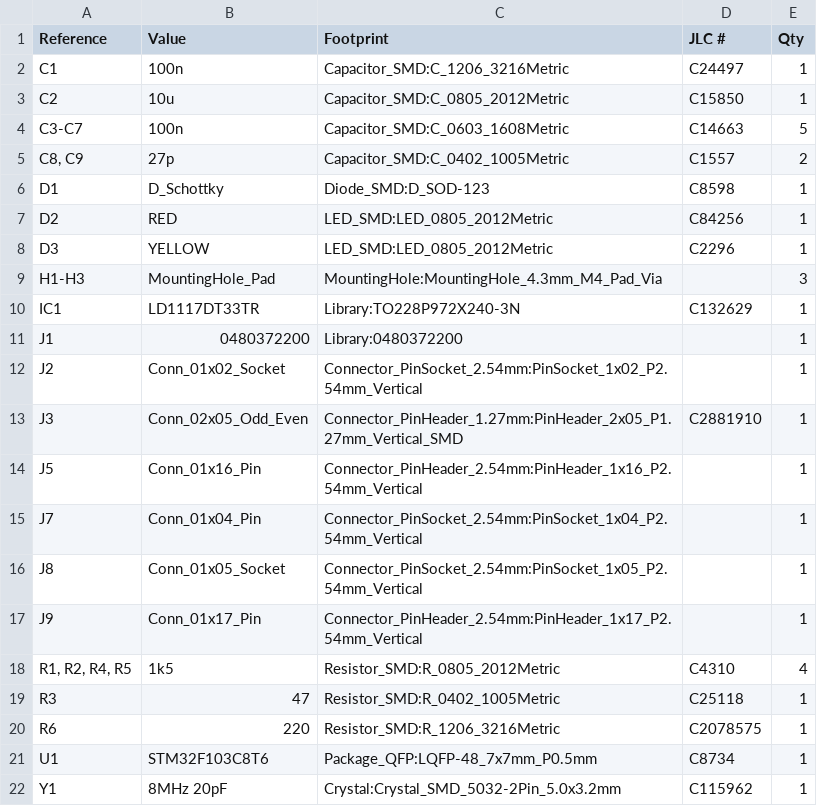
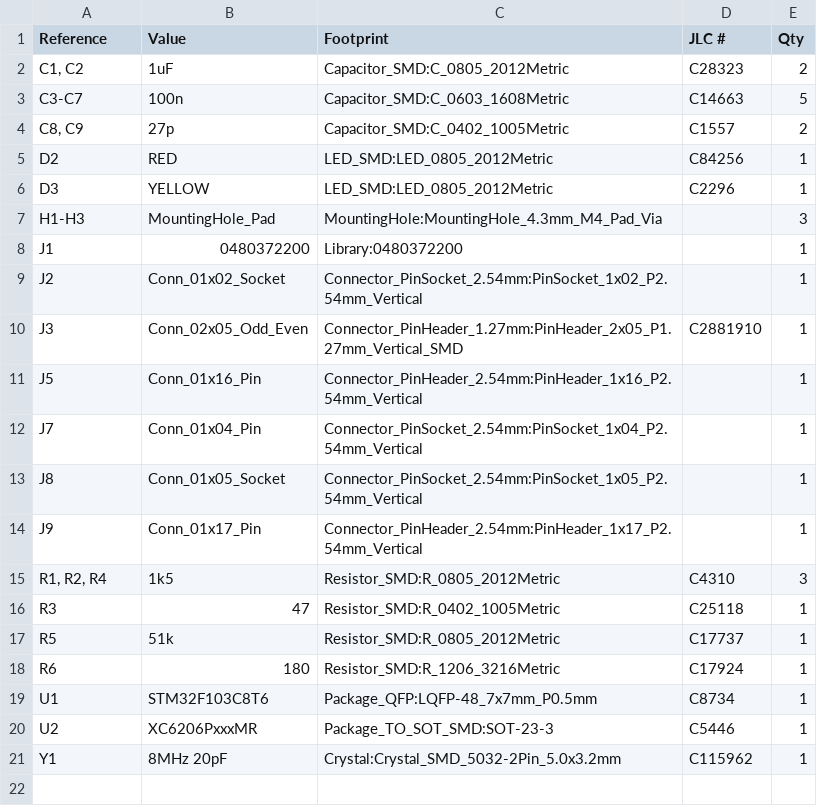
Before and after one commit to pvvovan/bluepillfw, a CSV file: STM32F103C8T6/ST-Link/pcb103/kicad103/assemble/kicad103.csv, drawn as a sheet.

```diff
--- a/STM32F103C8T6/ST-Link/pcb103/kicad103/assemble/kicad103.csv
+++ b/STM32F103C8T6/ST-Link/pcb103/kicad103/assemble/kicad103.csv
@@ -1,7 +1,5 @@
 "Reference","Value","Footprint","JLC #","Qty"
-"C1","100n","Capacitor_SMD:C_1206_3216Metric","C24497","1"
-"C2","10u","Capacitor_SMD:C_0805_2012Metric","C15850","1"
+"C1, C2","1uF","Capacitor_SMD:C_0805_2012Metric","C28323","2"
 "C3-C7","100n","Capacitor_SMD:C_0603_1608Metric","C14663","5"
 "C8, C9","27p","Capacitor_SMD:C_0402_1005Metric","C1557","2"
-"D1","D_Schottky","Diode_SMD:D_SOD-123","C8598","1"
 "D2","RED","LED_SMD:LED_0805_2012Metric","C84256","1"
@@ -9,3 +7,2 @@
 "H1-H3","MountingHole_Pad","MountingHole:MountingHole_4.3mm_M4_Pad_Via","","3"
-"IC1","LD1117DT33TR","Library:TO228P972X240-3N","C132629","1"
 "J1","0480372200","Library:0480372200","","1"
@@ -17,6 +14,8 @@
 "J9","Conn_01x17_Pin","Connector_PinHeader_2.54mm:PinHeader_1x17_P2.54mm_Vertical","","1"
-"R1, R2, R4, R5","1k5","Resistor_SMD:R_0805_2012Metric","C4310","4"
+"R1, R2, R4","1k5","Resistor_SMD:R_0805_2012Metric","C4310","3"
 "R3","47","Resistor_SMD:R_0402_1005Metric","C25118","1"
-"R6","220","Resistor_SMD:R_1206_3216Metric","C2078575","1"
+"R5","51k","Resistor_SMD:R_0805_2012Metric","C17737","1"
+"R6","180","Resistor_SMD:R_1206_3216Metric","C17924","1"
 "U1","STM32F103C8T6","Package_QFP:LQFP-48_7x7mm_P0.5mm","C8734","1"
+"U2","XC6206PxxxMR","Package_TO_SOT_SMD:SOT-23-3","C5446","1"
 "Y1","8MHz 20pF","Crystal:Crystal_SMD_5032-2Pin_5.0x3.2mm","C115962","1"
```
Also changed, not shown: 10 other files.
